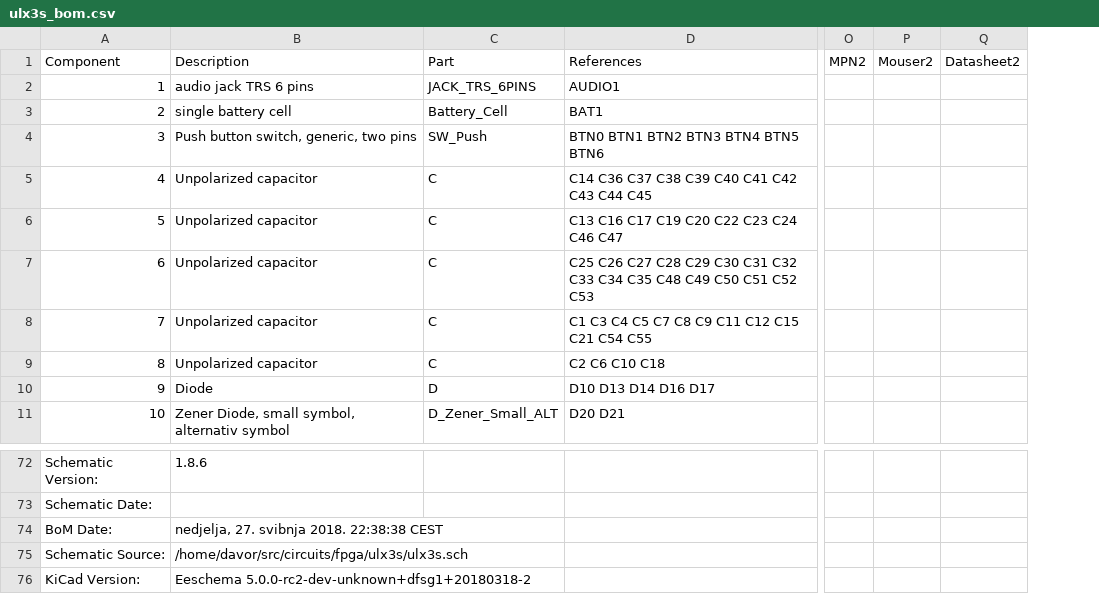
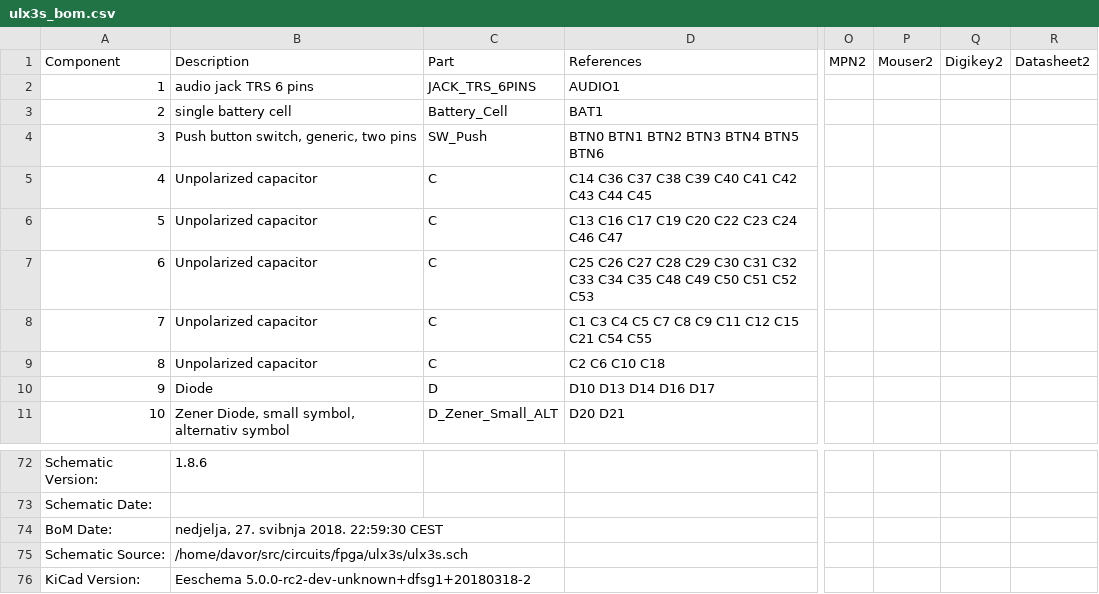
Before and after one commit to emard/ulx3s, a CSV file: doc/ulx3s_bom.csv, drawn as a sheet; only a part is shown, gaps mark what is left out; the diff names each change by its address in the sheet, - before the commit and + after, or states it on an @@ line.

```diff
--- a/doc/ulx3s_bom.csv
+++ b/doc/ulx3s_bom.csv
+column Q (Digikey2), empty
-B74 (Description): nedjelja, 27. svibnja 2018. 22:38:38 CEST
+B74 (Description): nedjelja, 27. svibnja 2018. 22:59:30 CEST
```
Also changed, not shown: 1-click-bom.tsv.
